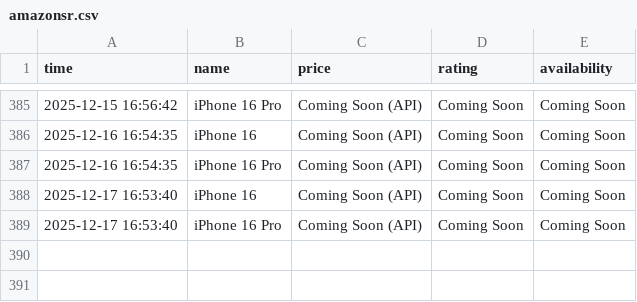
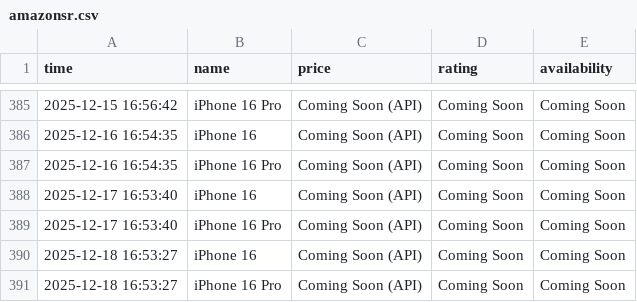
Before and after one commit to Kumar-sambhav04/price-comparison-bot, a CSV file: amazonsr.csv, drawn as a sheet; only a part is shown, gaps mark what is left out; the diff names each change by its address in the sheet, - before the commit and + after, or states it on an @@ line.

```diff
--- a/amazonsr.csv
+++ b/amazonsr.csv
+row 390: 2025-12-18 16:53:27 | iPhone 16 | Coming Soon (API) | Coming Soon | Coming Soon
+row 391: 2025-12-18 16:53:27 | iPhone 16 Pro | Coming Soon (API) | Coming Soon | Coming Soon
```
Also changed, not shown: flipkarsr.csv.
